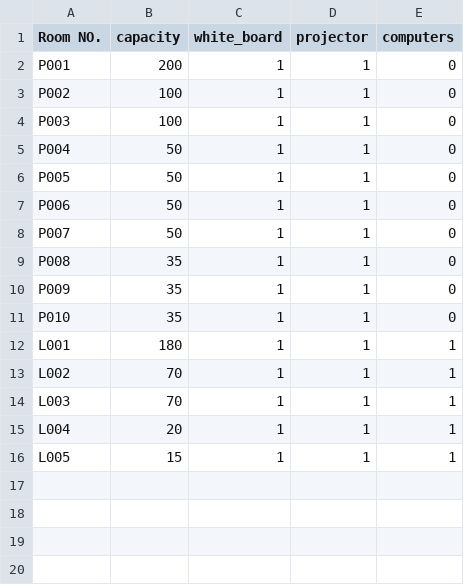
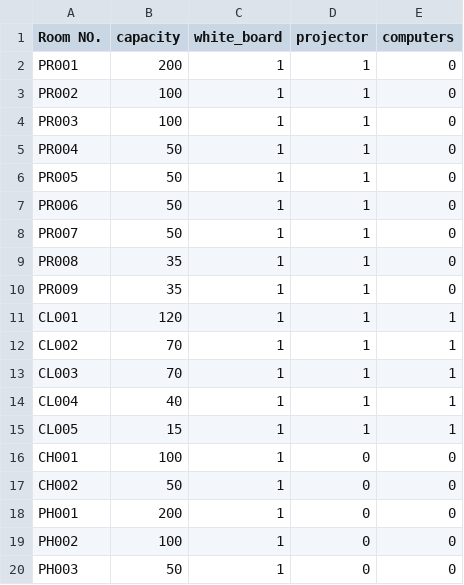
Before and after one commit to 99lakshan/Automatic-timetable-generator-without-genetic-algorithm-, a CSV file: Data/room_table.csv, drawn as a sheet.

Commit message:
Update room_table.csv

```diff
--- a/Data/room_table.csv
+++ b/Data/room_table.csv
@@ -1,16 +1,20 @@
 Room NO.,capacity,white_board,projector,computers
-P001,200,1,1,0
-P002,100,1,1,0
-P003,100,1,1,0
-P004,50,1,1,0
-P005,50,1,1,0
-P006,50,1,1,0
-P007,50,1,1,0
-P008,35,1,1,0
-P009,35,1,1,0
-P010,35,1,1,0
-L001,180,1,1,1
-L002,70,1,1,1
-L003,70,1,1,1
-L004,20,1,1,1
-L005,15,1,1,1
+PR001,200,1,1,0
+PR002,100,1,1,0
+PR003,100,1,1,0
+PR004,50,1,1,0
+PR005,50,1,1,0
+PR006,50,1,1,0
+PR007,50,1,1,0
+PR008,35,1,1,0
+PR009,35,1,1,0
+CL001,120,1,1,1
+CL002,70,1,1,1
+CL003,70,1,1,1
+CL004,40,1,1,1
+CL005,15,1,1,1
+CH001,100,1,0,0
+CH002,50,1,0,0
+PH001,200,1,0,0
+PH002,100,1,0,0
+PH003,50,1,0,0
```
